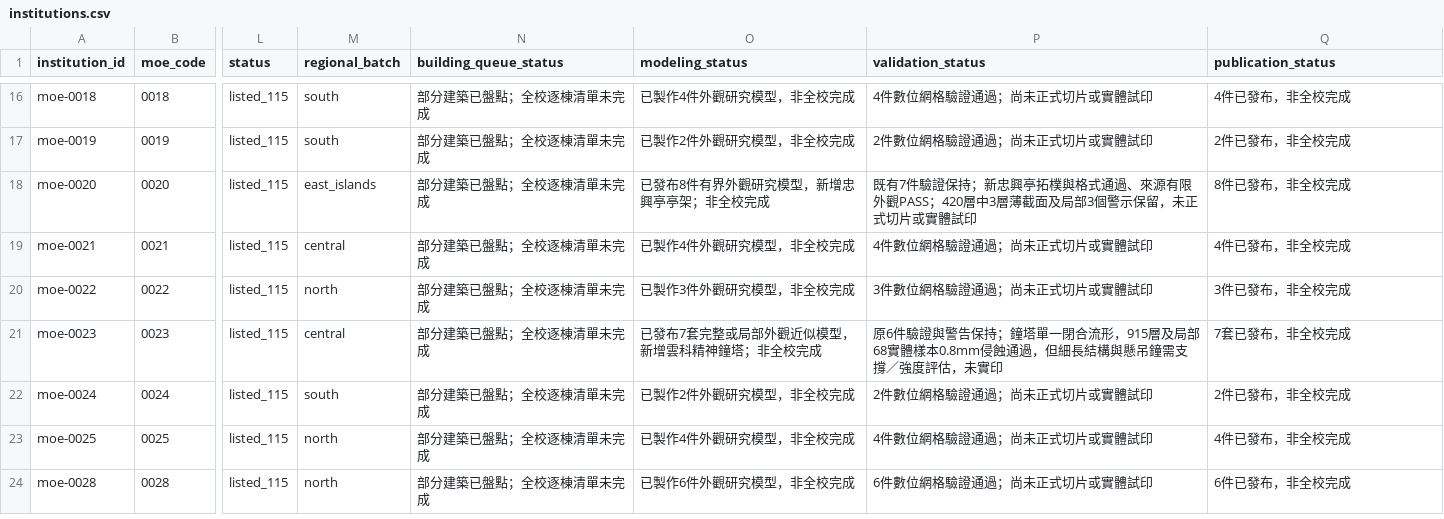
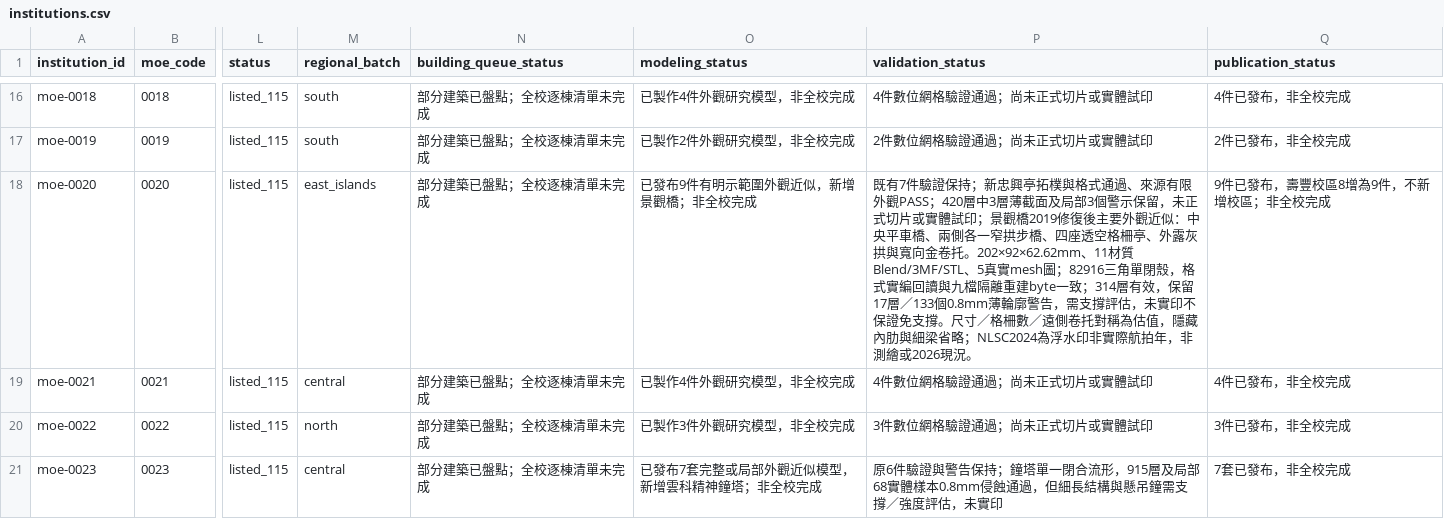
Before and after one commit to root50643/taiwan-buildings-3d, a CSV file: 全國大專院校/institutions.csv, drawn as a sheet; only a part is shown, gaps mark what is left out; the shorter side is filled out with more unchanged rows; the diff names each change by its address in the sheet, - before the commit and + after, or states it on an @@ line.

```diff
--- a/全國大專院校/institutions.csv
+++ b/全國大專院校/institutions.csv
-O18 (modeling_status): 已發布8件有界外觀研究模型，新增忠興亭亭架；非全校完成
+O18 (modeling_status): 已發布9件有明示範圍外觀近似，新增景觀橋；非全校完成
-P18 (validation_status): …實體試印
+P18 (validation_status): …實體試印；景觀橋2019修復後主要外觀近似：中央平車橋、兩側各一窄拱步橋、四座透空格柵亭、外露灰拱與寬向金卷托。202×92×62.62mm、11材質Blend/3MF/STL、5真實mesh圖；82916三角單閉殼，格式實編回讀與九檔隔離重建byte一致；314層有效，保留17層／133個0.8mm薄輪廓警告，需支撐評估，未實印不保證免支撐。尺寸／格柵數／遠側卷托對稱為估值，隱藏內肋與細梁省略；NLSC2024為浮水印非實際航拍年，非測繪或2026現況。
-Q18 (publication_status): 8件已發布，非全校完成
+Q18 (publication_status): 9件已發布，壽豐校區8增為9件，不新增校區；非全校完成
```
Also changed, not shown: 51 other files.
